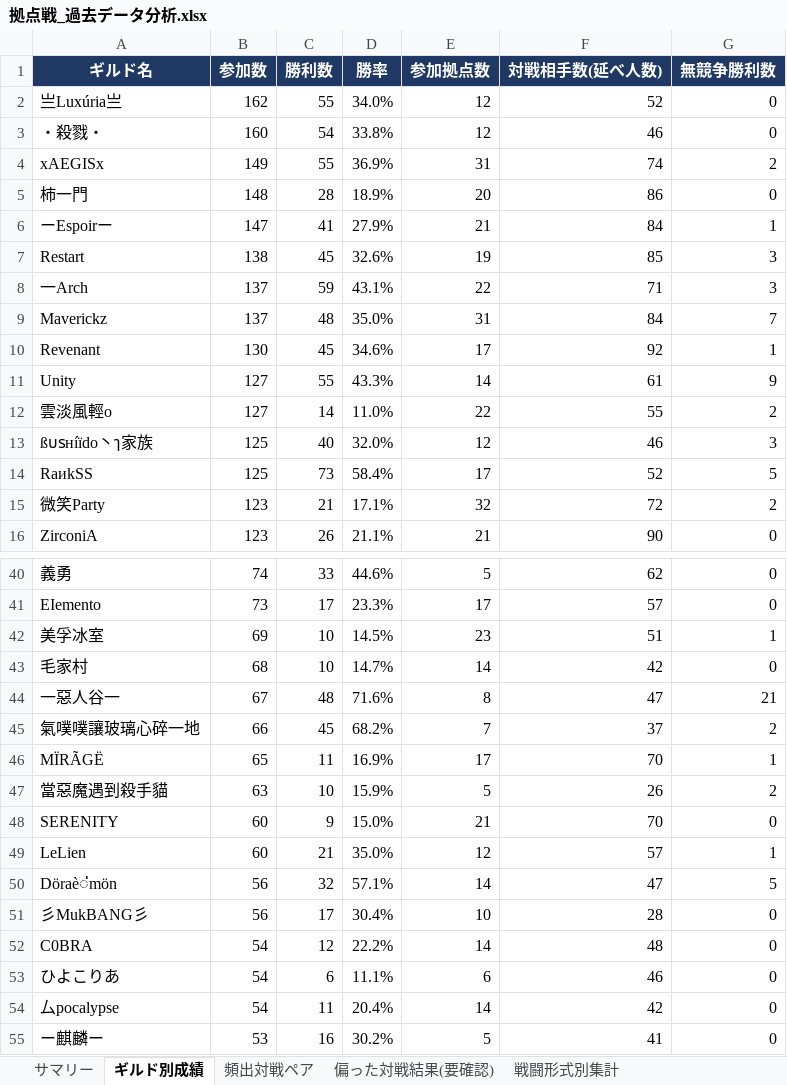
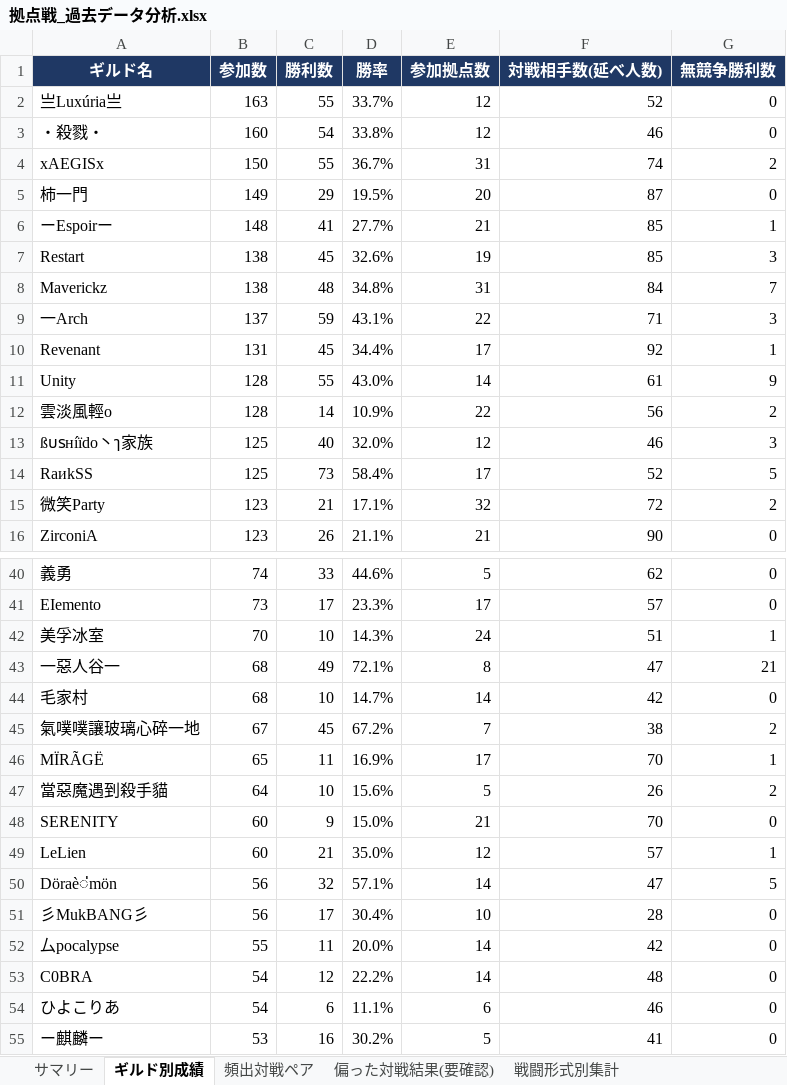
Before and after one commit to Lily-0619/bdm-node-war-tracker, an Excel workbook: report/output/拠点戦_過去データ分析.xlsx, sheet ギルド別成績, drawn as a sheet; only a part is shown, gaps mark what is left out; values as stored, in another font and other column widths than the file's, no borders; removed rows and columns are numbered as before the commit, all else as after; the diff covers the shown part only; the diff names each change by its address in the sheet, - before the commit and + after, or states it on an @@ line.

```diff
--- a/report/output/拠点戦_過去データ分析.xlsx (sheet ギルド別成績)
+++ b/report/output/拠点戦_過去データ分析.xlsx (sheet ギルド別成績)
-B2 (参加数): 162
+B2 (参加数): 163
-D2 (勝率): 34.0%
+D2 (勝率): 33.7%
-B4 (参加数): 149
+B4 (参加数): 150
-D4 (勝率): 36.9%
+D4 (勝率): 36.7%
-B5 (参加数): 148
+B5 (参加数): 149
-C5 (勝利数): 28
+C5 (勝利数): 29
-D5 (勝率): 18.9%
+D5 (勝率): 19.5%
-F5 (対戦相手数(延べ人数)): 86
+F5 (対戦相手数(延べ人数)): 87
-B6 (参加数): 147
+B6 (参加数): 148
-D6 (勝率): 27.9%
+D6 (勝率): 27.7%
-F6 (対戦相手数(延べ人数)): 84
+F6 (対戦相手数(延べ人数)): 85
+row 8: Maverickz | 138 | 48 | 34.8% | 31 | 84 | 7
-row 9: Maverickz | 137 | 48 | 35.0% | 31 | 84 | 7
-B10 (参加数): 130
+B10 (参加数): 131
-D10 (勝率): 34.6%
+D10 (勝率): 34.4%
-B11:B12 (参加数): 127
+B11:B12 (参加数): 128
-D11 (勝率): 43.3%
+D11 (勝率): 43.0%
-D12 (勝率): 11.0%
+D12 (勝率): 10.9%
-F12 (対戦相手数(延べ人数)): 55
+F12 (対戦相手数(延べ人数)): 56
-B42 (参加数): 69
+B42 (参加数): 70
-D42 (勝率): 14.5%
+D42 (勝率): 14.3%
-E42 (参加拠点数): 23
+E42 (参加拠点数): 24
+row 43: 一惡人谷一 | 68 | 49 | 72.1% | 8 | 47 | 21
-row 44: 一惡人谷一 | 67 | 48 | 71.6% | 8 | 47 | 21
-B45 (参加数): 66
+B45 (参加数): 67
-D45 (勝率): 68.2%
+D45 (勝率): 67.2%
-F45 (対戦相手数(延べ人数)): 37
+F45 (対戦相手数(延べ人数)): 38
-B47 (参加数): 63
+B47 (参加数): 64
-D47 (勝率): 15.9%
+D47 (勝率): 15.6%
+row 52: 厶pocalypse | 55 | 11 | 20.0% | 14 | 42 | 0
-row 54: 厶pocalypse | 54 | 11 | 20.4% | 14 | 42 | 0
```
Also changed, not shown: 6 added rows, 6 removed rows and 20 edited cells elsewhere in this sheet, sheet 月別参加数, sheet 頻出対戦ペア, sheet 偏った対戦結果(要確認), sheet 拠点別入札状況, sheet N人巴_頻出組み合わせ, sheet 新規参入_離脱, 2 more sheets, 9 other files.
